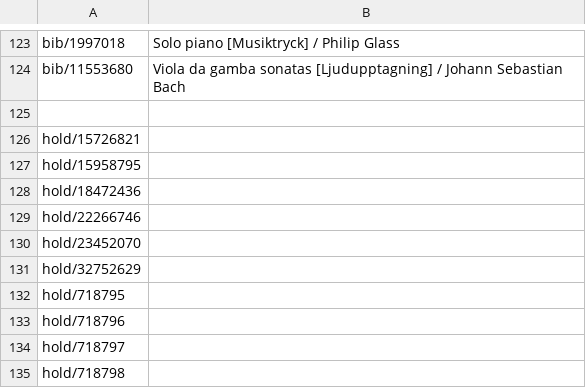
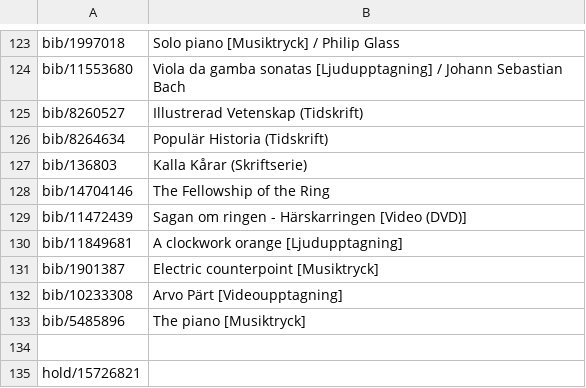
Before and after one commit to libris/librisxl, a TSV file: scripts/example_records.tsv, drawn as a sheet; only a part is shown, gaps mark what is left out; the shorter side is filled out with more unchanged rows.

Commit message:
Example records update

```diff
--- a/scripts/example_records.tsv
+++ b/scripts/example_records.tsv
@@ -124,2 +124,11 @@ bib/1997018	Solo piano [Musiktryck] / Philip Glass
 bib/11553680	Viola da gamba sonatas [Ljudupptagning] / Johann Sebastian Bach
+bib/8260527	Illustrerad Vetenskap (Tidskrift)
+bib/8264634	Populär Historia (Tidskrift)
+bib/136803	Kalla Kårar (Skriftserie)
+bib/14704146	The Fellowship of the Ring
+bib/11472439	Sagan om ringen - Härskarringen [Video (DVD)]
+bib/11849681	A clockwork orange [Ljudupptagning]
+bib/1901387	Electric counterpoint [Musiktryck]
+bib/10233308	Arvo Pärt [Videoupptagning]
+bib/5485896	The piano [Musiktryck]
 
```
